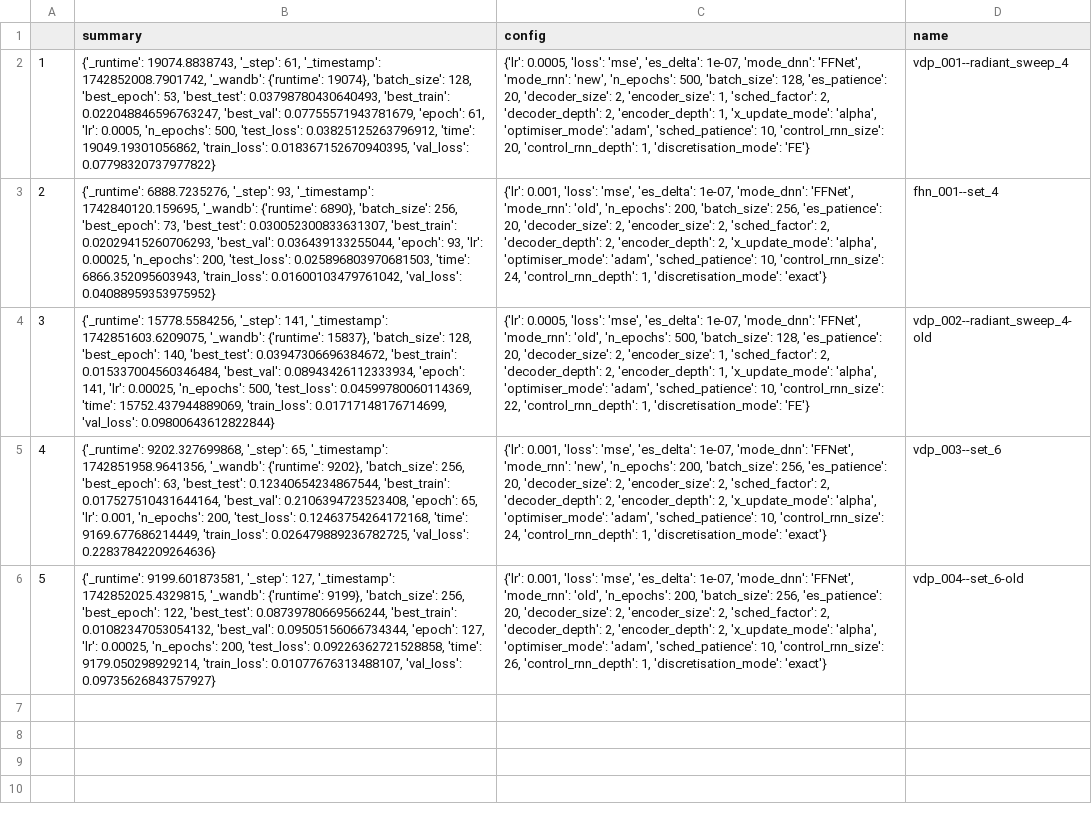
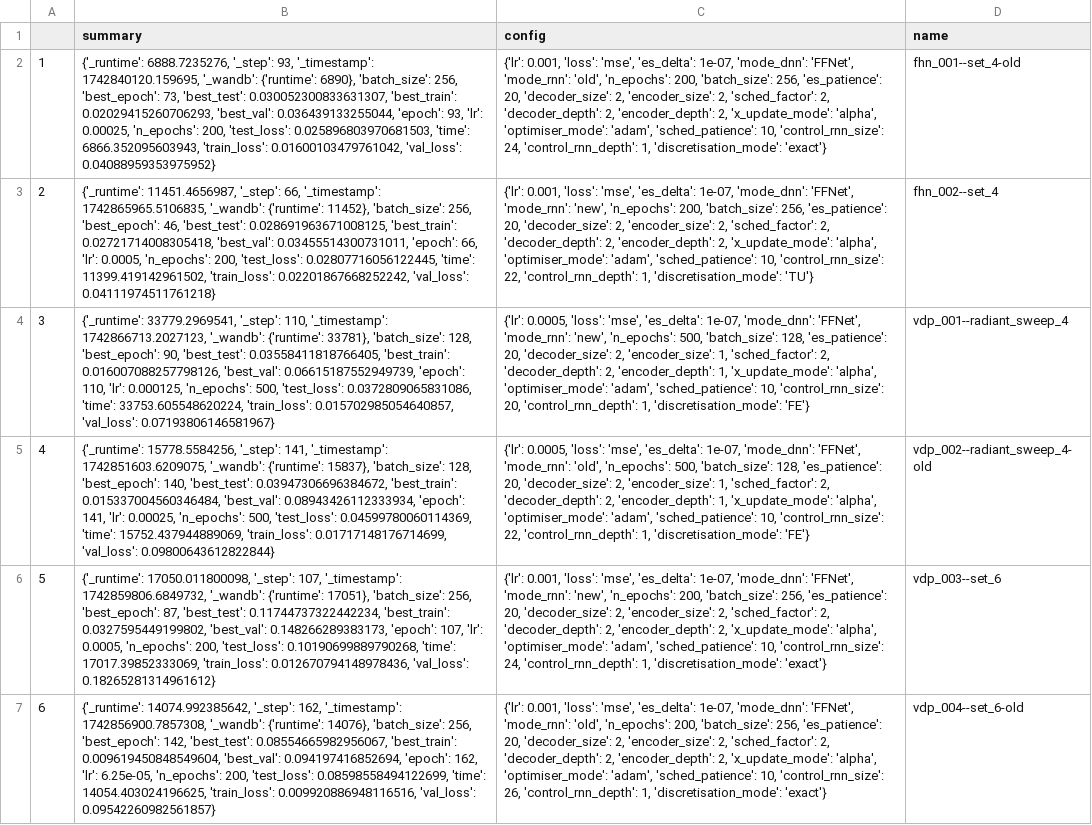
Before and after one commit to FiengoKineton/flumen-G, a CSV file: run_data/csv_files/finals.csv, drawn as a sheet; removed rows and columns are numbered as before the commit, all else as after; the diff names each change by its address in the sheet, - before the commit and + after, or states it on an @@ line.

```diff
--- a/run_data/csv_files/finals.csv
+++ b/run_data/csv_files/finals.csv
-row 2: 1 | {'_runtime': 19074.8838743, '_step': 61, '_timestamp': 1742852008.7901742, '_wandb': {'runtime': 19074}, 'batch_size': 128, 'best_epoch': 53, 'best_test': 0.03798780430640493, 'best_train': 0.022048846596763247, 'best_val': 0.07755571943781679, 'epoch': 61, 'lr': 0.0005, 'n_epochs': 500, 'test_loss': 0.03825125263796912, 'time': 19049.19301056862, 'train_loss': 0.018367152670940395, 'val_loss': 0.07798320737977822} | {'lr': 0.0005, 'loss': 'mse', 'es_delta': 1e-07, 'mode_dnn': 'FFNet', 'mode_rnn': 'new', 'n_epochs': 500, 'batch_size': 128, 'es_patience': 20, 'decoder_size': 2, 'encoder_size': 1, 'sched_factor': 2, 'decoder_depth': 2, 'encoder_depth': 1, 'x_update_mode': 'alpha', 'optimiser_mode': 'adam', 'sched_patience': 10, 'control_rnn_size': 20, 'control_rnn_depth': 1, 'discretisation_mode': 'FE'} | vdp_001--radiant_sweep_4
@@ column A renumbered from row 2 down @@
-D2 (name): fhn_001--set_4
+D2 (name): fhn_001--set_4-old
+row 3: 2 | {'_runtime': 11451.4656987, '_step': 66, '_timestamp': 1742865965.5106835, '_wandb': {'runtime': 11452}, 'batch_size': 256, 'best_epoch': 46, 'best_test': 0.028691963671008125, 'best_train': 0.02721714008305418, 'best_val': 0.03455514300731011, 'epoch': 66, 'lr': 0.0005, 'n_epochs': 200, 'test_loss': 0.02807716056122445, 'time': 11399.419142961502, 'train_loss': 0.02201867668252242, 'val_loss': 0.04111974511761218} | {'lr': 0.001, 'loss': 'mse', 'es_delta': 1e-07, 'mode_dnn': 'FFNet', 'mode_rnn': 'new', 'n_epochs': 200, 'batch_size': 256, 'es_patience': 20, 'decoder_size': 2, 'encoder_size': 2, 'sched_factor': 2, 'decoder_depth': 2, 'encoder_depth': 2, 'x_update_mode': 'alpha', 'optimiser_mode': 'adam', 'sched_patience': 10, 'control_rnn_size': 22, 'control_rnn_depth': 1, 'discretisation_mode': 'TU'} | fhn_002--set_4
+row 4: 3 | {'_runtime': 33779.2969541, '_step': 110, '_timestamp': 1742866713.2027123, '_wandb': {'runtime': 33781}, 'batch_size': 128, 'best_epoch': 90, 'best_test': 0.03558411818766405, 'best_train': 0.016007088257798126, 'best_val': 0.06615187552949739, 'epoch': 110, 'lr': 0.000125, 'n_epochs': 500, 'test_loss': 0.0372809065831086, 'time': 33753.605548620224, 'train_loss': 0.015702985054640857, 'val_loss': 0.07193806146581967} | {'lr': 0.0005, 'loss': 'mse', 'es_delta': 1e-07, 'mode_dnn': 'FFNet', 'mode_rnn': 'new', 'n_epochs': 500, 'batch_size': 128, 'es_patience': 20, 'decoder_size': 2, 'encoder_size': 1, 'sched_factor': 2, 'decoder_depth': 2, 'encoder_depth': 1, 'x_update_mode': 'alpha', 'optimiser_mode': 'adam', 'sched_patience': 10, 'control_rnn_size': 20, 'control_rnn_depth': 1, 'discretisation_mode': 'FE'} | vdp_001--radiant_sweep_4
-B6 (summary): {'_runtime': 9202.327699868, '_step': 65, '_timestamp': 1742851958.9641356, '_wandb': {'runtime': 9202}, 'batch_size': 256, 'best_epoch': 63, 'best_test': 0.12340654234867544, 'best_train': 0.017527510431644164, 'best_val': 0.2106394723523408, 'epoch': 65, 'lr': 0.001, 'n_epochs': 200, 'test_loss': 0.12463754264172168, 'time': 9169.677686214449, 'train_loss': 0.026479889236782725, 'val_loss': 0.22837842209264636}
+B6 (summary): {'_runtime': 17050.011800098, '_step': 107, '_timestamp': 1742859806.6849732, '_wandb': {'runtime': 17051}, 'batch_size': 256, 'best_epoch': 87, 'best_test': 0.11744737322442234, 'best_train': 0.0327595449199802, 'best_val': 0.148266289383173, 'epoch': 107, 'lr': 0.0005, 'n_epochs': 200, 'test_loss': 0.10190699889790268, 'time': 17017.39852333069, 'train_loss': 0.012670794148978436, 'val_loss': 0.18265281314961612}
-B7 (summary): {'_runtime': 9199.601873581, '_step': 127, '_timestamp': 1742852025.4329815, '_wandb': {'runtime': 9199}, 'batch_size': 256, 'best_epoch': 122, 'best_test': 0.08739780669566244, 'best_train': 0.01082347053054132, 'best_val': 0.09505156066734344, 'epoch': 127, 'lr': 0.00025, 'n_epochs': 200, 'test_loss': 0.09226362721528858, 'time': 9179.050298929214, 'train_loss': 0.01077676313488107, 'val_loss': 0.09735626843757927}
+B7 (summary): {'_runtime': 14074.992385642, '_step': 162, '_timestamp': 1742856900.7857308, '_wandb': {'runtime': 14076}, 'batch_size': 256, 'best_epoch': 142, 'best_test': 0.08554665982956067, 'best_train': 0.009619450848549604, 'best_val': 0.094197416852694, 'epoch': 162, 'lr': 6.25e-05, 'n_epochs': 200, 'test_loss': 0.08598558494122699, 'time': 14054.403024196625, 'train_loss': 0.009920886948116516, 'val_loss': 0.09542260982561857}
```
Also changed, not shown: 14 other files.
